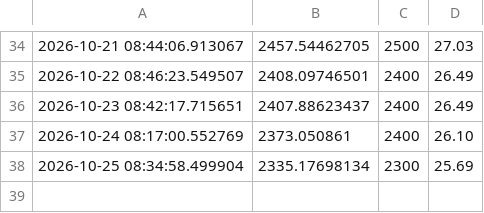
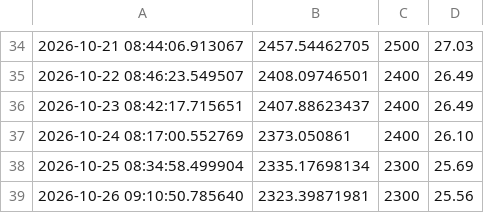
Before and after one commit to lokeshkumarm2026-prog/Eth_bot, a CSV file: eth_paper.csv, drawn as a sheet; only a part is shown, gaps mark what is left out; the diff names each change by its address in the sheet, - before the commit and + after, or states it on an @@ line.

Commit message:
Auto log update

```diff
--- a/eth_paper.csv
+++ b/eth_paper.csv
+row 39: 2026-10-26 09:10:50.785640 | 2323.39871981 | 2300 | 25.56
```
